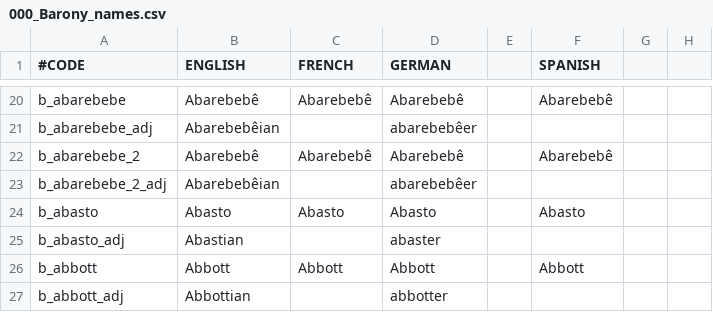
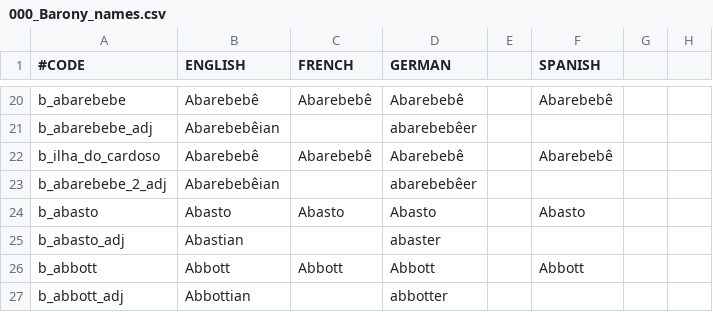
Before and after one commit to j00ji/Sob-o-Anil, a CSV file: localisation/000_Barony_names.csv, drawn as a sheet; only a part is shown, gaps mark what is left out; the diff covers the shown part only; the diff names each change by its address in the sheet, - before the commit and + after, or states it on an @@ line.

```diff
--- a/localisation/000_Barony_names.csv
+++ b/localisation/000_Barony_names.csv
-A22 (#CODE): b_abarebebe_2
+A22 (#CODE): b_ilha_do_cardoso
```
Also changed, not shown: 3 added rows, 1 removed row and 20 edited cells elsewhere in this file, localisation/000_County_names.csv, localisation/000_Province_names.csv, 43 other files.
